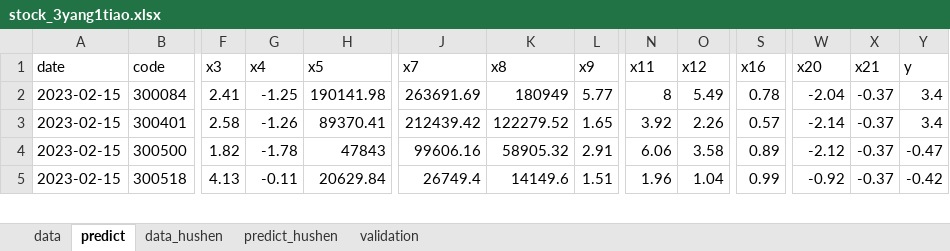
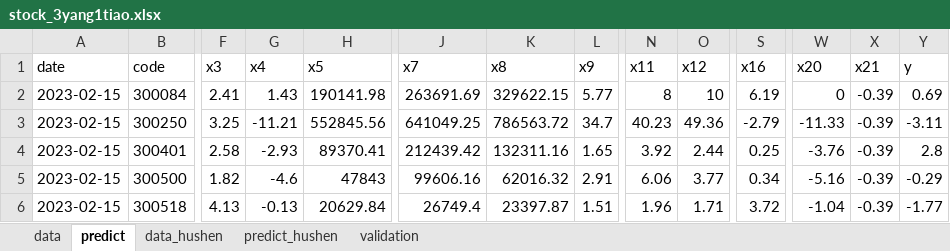
Before and after one commit to lvseouren/stock_pick, an Excel workbook: MachineLearning/data/stock_3yang1tiao.xlsx, sheet predict, drawn as a sheet; only a part is shown, gaps mark what is left out; values as stored, in another font and other column widths than the file's, no borders; addresses are those after the commit; rows hold the shown columns only; the diff covers the shown part only; the diff names each change by its address in the sheet, - before the commit and + after, or states it on an @@ line.

```diff
--- a/MachineLearning/data/stock_3yang1tiao.xlsx (sheet predict)
+++ b/MachineLearning/data/stock_3yang1tiao.xlsx (sheet predict)
-G2 (x4): -1.25
+G2 (x4): 1.43
-K2 (x8): 180949
+K2 (x8): 329622.15
-O2 (x12): 5.49
+O2 (x12): 10
-S2 (x16): 0.78
+S2 (x16): 6.19
-W2 (x20): -2.04
+W2 (x20): 0
-X2 (x21): -0.37
+X2 (x21): -0.39
-Y2 (y): 3.4
+Y2 (y): 0.69
+row 3: 2023-02-15 | 300250 | 3.25 | -11.21 | 552845.56 | 641049.25 | 786563.72 | 34.7 | 40.23 | 49.36 | -2.79 | -11.33 | -0.39 | -3.11
-G4 (x4): -1.26
+G4 (x4): -2.93
-K4 (x8): 122279.52
+K4 (x8): 132311.16
-O4 (x12): 2.26
+O4 (x12): 2.44
-S4 (x16): 0.57
+S4 (x16): 0.25
-W4 (x20): -2.14
+W4 (x20): -3.76
-X4:X6 (x21): -0.37
+X4:X6 (x21): -0.39
-Y4 (y): 3.4
+Y4 (y): 2.8
-G5 (x4): -1.78
+G5 (x4): -4.6
-K5 (x8): 58905.32
+K5 (x8): 62016.32
-O5 (x12): 3.58
+O5 (x12): 3.77
-S5 (x16): 0.89
+S5 (x16): 0.34
-W5 (x20): -2.12
+W5 (x20): -5.16
-Y5 (y): -0.47
+Y5 (y): -0.29
-G6 (x4): -0.11
+G6 (x4): -0.13
-K6 (x8): 14149.6
+K6 (x8): 23397.87
-O6 (x12): 1.04
+O6 (x12): 1.71
-S6 (x16): 0.99
+S6 (x16): 3.72
-W6 (x20): -0.92
+W6 (x20): -1.04
-Y6 (y): -0.42
+Y6 (y): -1.77
```
Also changed, not shown: 2 added rows and 49 edited cells elsewhere in this sheet, sheet data_hushen, sheet data, sheet predict_hushen, MachineLearning/data/stock_3yang.xlsx, 35 other files.
